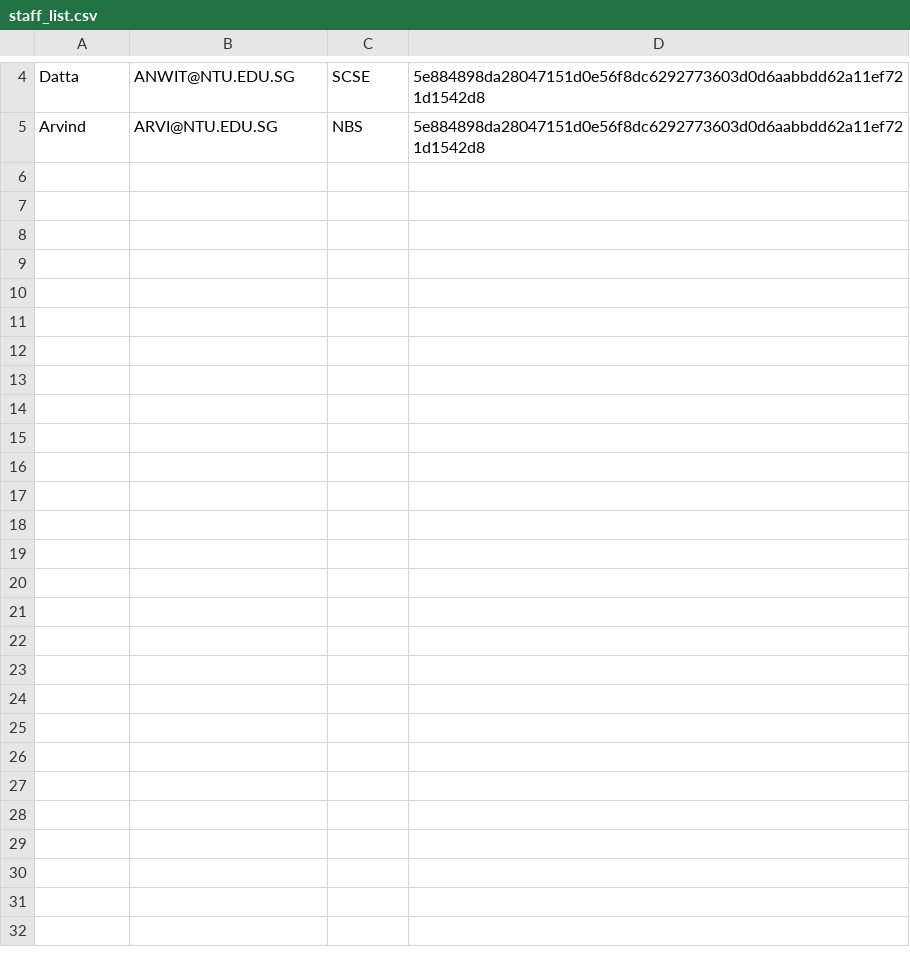
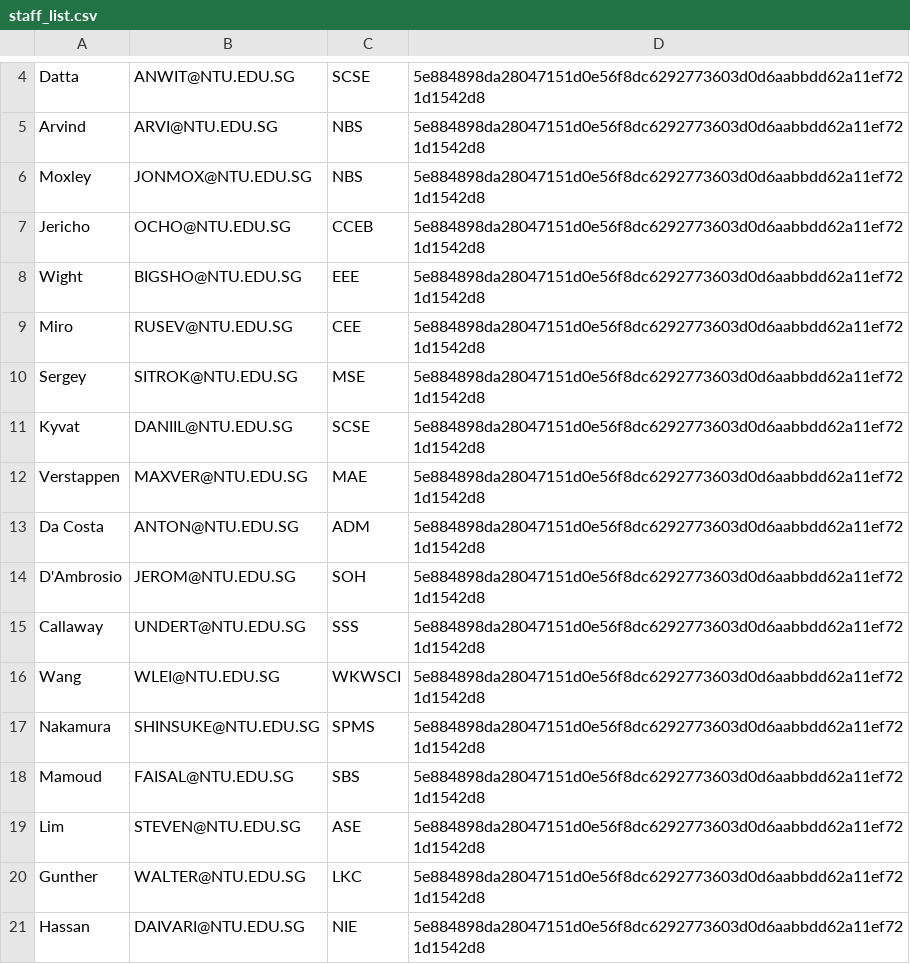
Before and after one commit to twoeasy3/SC2002-SCSC-Group-1, a CSV file: data/staff_list.csv, drawn as a sheet; only a part is shown, gaps mark what is left out; the diff names each change by its address in the sheet, - before the commit and + after, or states it on an @@ line.

```diff
--- a/data/staff_list.csv
+++ b/data/staff_list.csv
+row 6: Moxley | JONMOX@NTU.EDU.SG | NBS | 5e884898da28047151d0e56f8dc6292773603d0d6aabbdd62a11ef721d1542d8
+row 7: Jericho | OCHO@NTU.EDU.SG | CCEB | 5e884898da28047151d0e56f8dc6292773603d0d6aabbdd62a11ef721d1542d8
+row 8: Wight | BIGSHO@NTU.EDU.SG | EEE | 5e884898da28047151d0e56f8dc6292773603d0d6aabbdd62a11ef721d1542d8
+row 9: Miro | RUSEV@NTU.EDU.SG | CEE | 5e884898da28047151d0e56f8dc6292773603d0d6aabbdd62a11ef721d1542d8
+row 10: Sergey | SITROK@NTU.EDU.SG | MSE | 5e884898da28047151d0e56f8dc6292773603d0d6aabbdd62a11ef721d1542d8
+row 11: Kyvat | DANIIL@NTU.EDU.SG | SCSE | 5e884898da28047151d0e56f8dc6292773603d0d6aabbdd62a11ef721d1542d8
+row 12: Verstappen | MAXVER@NTU.EDU.SG | MAE | 5e884898da28047151d0e56f8dc6292773603d0d6aabbdd62a11ef721d1542d8
+row 13: Da Costa | ANTON@NTU.EDU.SG | ADM | 5e884898da28047151d0e56f8dc6292773603d0d6aabbdd62a11ef721d1542d8
+row 14: D'Ambrosio | JEROM@NTU.EDU.SG | SOH | 5e884898da28047151d0e56f8dc6292773603d0d6aabbdd62a11ef721d1542d8
+row 15: Callaway | UNDERT@NTU.EDU.SG | SSS | 5e884898da28047151d0e56f8dc6292773603d0d6aabbdd62a11ef721d1542d8
+row 16: Wang | WLEI@NTU.EDU.SG | WKWSCI | 5e884898da28047151d0e56f8dc6292773603d0d6aabbdd62a11ef721d1542d8
+row 17: Nakamura | SHINSUKE@NTU.EDU.SG | SPMS | 5e884898da28047151d0e56f8dc6292773603d0d6aabbdd62a11ef721d1542d8
+row 18: Mamoud | FAISAL@NTU.EDU.SG | SBS | 5e884898da28047151d0e56f8dc6292773603d0d6aabbdd62a11ef721d1542d8
+row 19: Lim | STEVEN@NTU.EDU.SG | ASE | 5e884898da28047151d0e56f8dc6292773603d0d6aabbdd62a11ef721d1542d8
+row 20: Gunther | WALTER@NTU.EDU.SG | LKC | 5e884898da28047151d0e56f8dc6292773603d0d6aabbdd62a11ef721d1542d8
+row 21: Hassan | DAIVARI@NTU.EDU.SG | NIE | 5e884898da28047151d0e56f8dc6292773603d0d6aabbdd62a11ef721d1542d8
```
Also changed, not shown: data/camps.csv, 18 other files.
